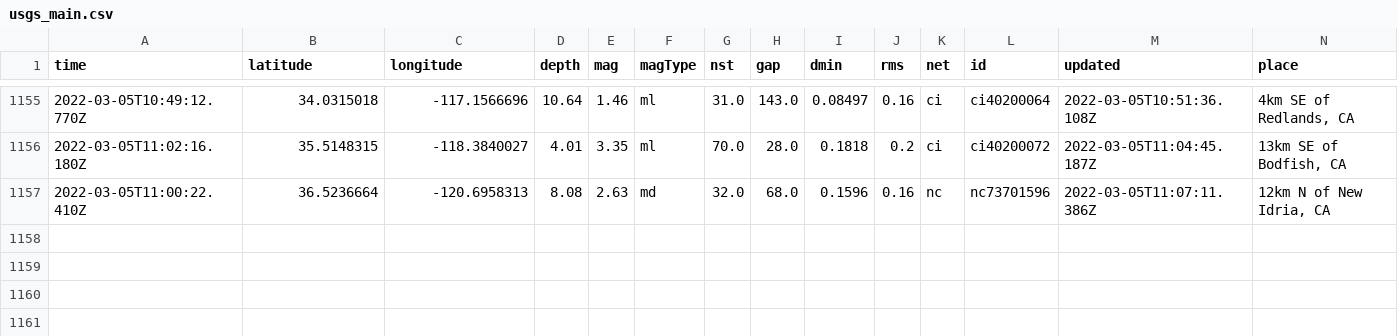
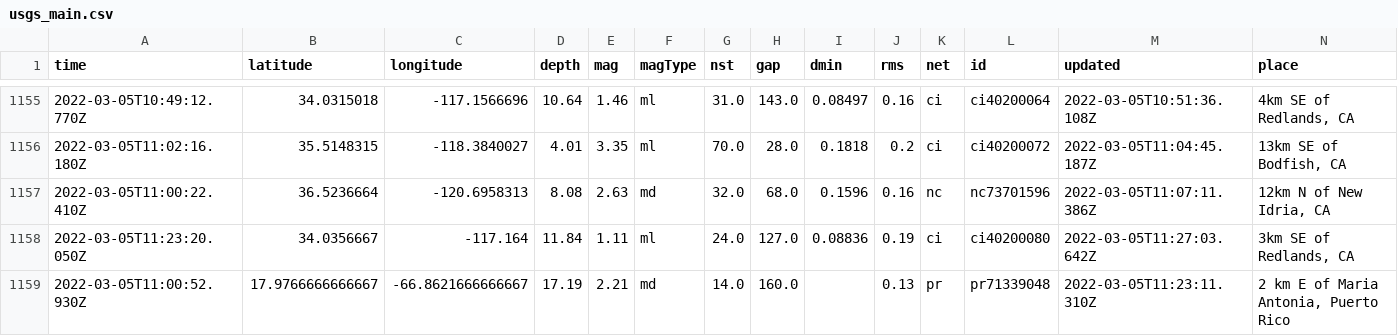
Before and after one commit to aadittambe/actions-pipeline, a CSV file: usgs_main.csv, drawn as a sheet; only a part is shown, gaps mark what is left out; rows hold the shown columns only; the diff names each change by its address in the sheet, - before the commit and + after, or states it on an @@ line.

```diff
--- a/usgs_main.csv
+++ b/usgs_main.csv
+row 1158: 2022-03-05T11:23:20.050Z | 34.0356667 | -117.164 | 11.84 | 1.11 | ml | 24.0 | 127.0 | 0.08836 | 0.19 | ci | ci40200080 | 2022-03-05T11:27:03.642Z | 3km SE of Redlands, CA
+row 1159: 2022-03-05T11:00:52.930Z | 17.9766666666667 | -66.8621666666667 | 17.19 | 2.21 | md | 14.0 | 160.0 |  | 0.13 | pr | pr71339048 | 2022-03-05T11:23:11.310Z | 2 km E of Maria Antonia, Puerto Rico
```
Also changed, not shown: usgs_current.csv.
